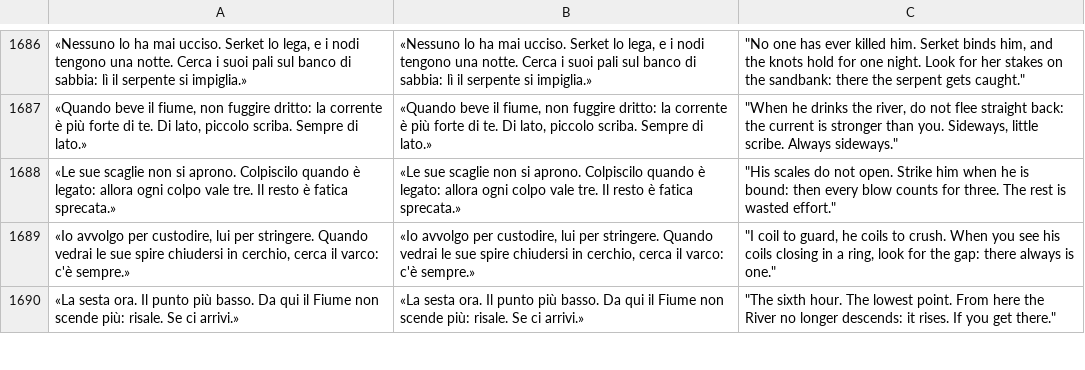
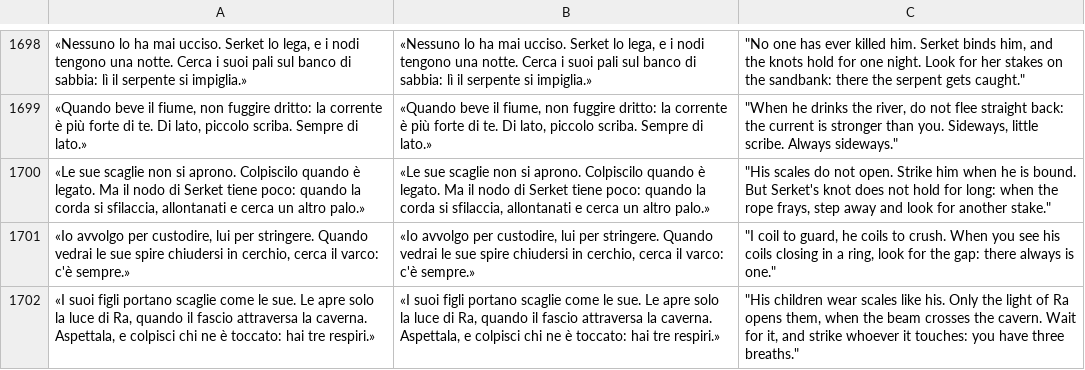
Before and after one commit to GiuseppeValguarnera/Duat, a CSV file: i18n/duat_translations.csv, drawn as a sheet; only a part is shown, gaps mark what is left out; the shorter side is filled out with more unchanged rows; addresses are those after the commit; the diff covers the shown part only; the diff names each change by its address in the sheet, - before the commit and + after, or states it on an @@ line.

```diff
--- a/i18n/duat_translations.csv
+++ b/i18n/duat_translations.csv
-A1700: …quando è legato: allora ogni colpo vale tre. Il resto è fatica sprecata.»
+A1700: …quando è legato. Ma il nodo di Serket tiene poco: quando la corda si sfilaccia, allontanati e cerca un altro palo.»
-B1700: …quando è legato: allora ogni colpo vale tre. Il resto è fatica sprecata.»
+B1700: …quando è legato. Ma il nodo di Serket tiene poco: quando la corda si sfilaccia, allontanati e cerca un altro palo.»
-C1700: …he is bound: then every blow counts for three. The rest is wasted effort."
+C1700: …he is bound. But Serket's knot does not hold for long: when the rope frays, step away and look for another stake."
+row 1702: «I suoi figli portano scaglie come le sue. Le apre solo la luce di Ra, quando il fascio attraversa la caverna. Aspettala, e colpisci chi ne è toccato: hai tre respiri.» | «I suoi figli portano scaglie come le sue. Le apre solo la luce di Ra, quando il fascio attraversa la caverna. Aspettala, e colpisci chi ne è toccato: hai tre respiri.» | "His children wear scales like his. Only the light of Ra opens them, when the beam crosses the cavern. Wait for it, and strike whoever it touches: you have three breaths."
```
Also changed, not shown: 23 added rows, 1 moved row and 3 edited cells elsewhere in this file, 4 other files.
